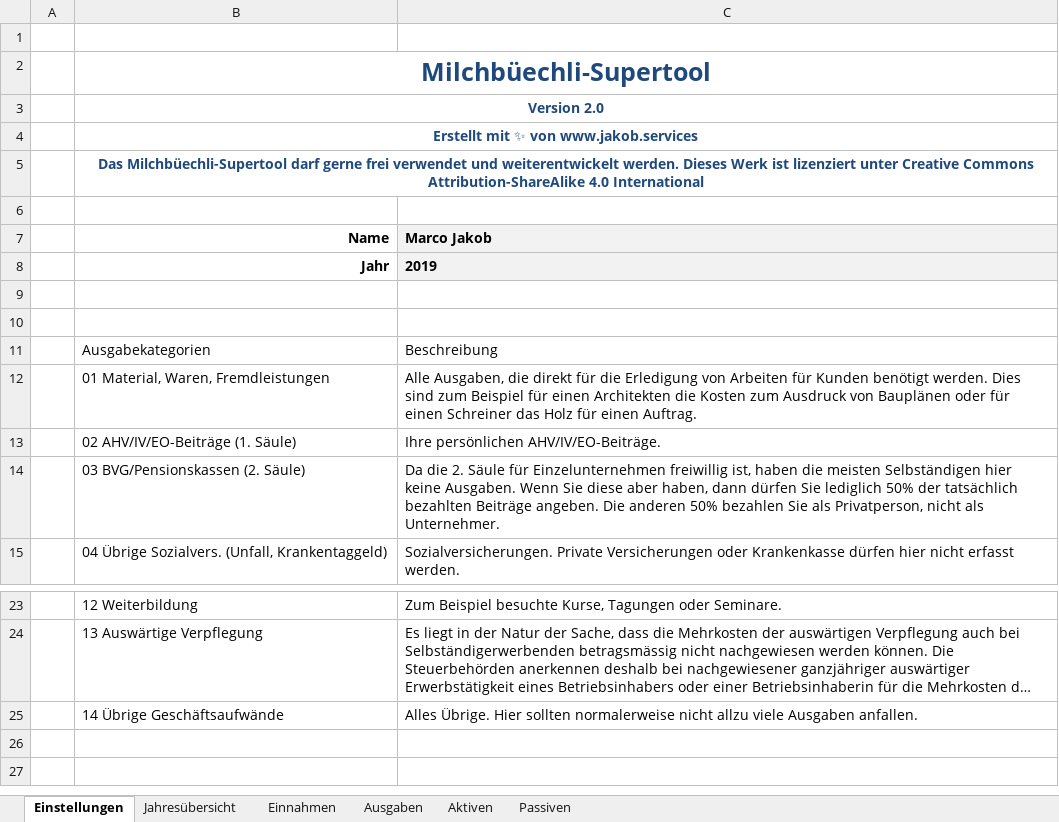
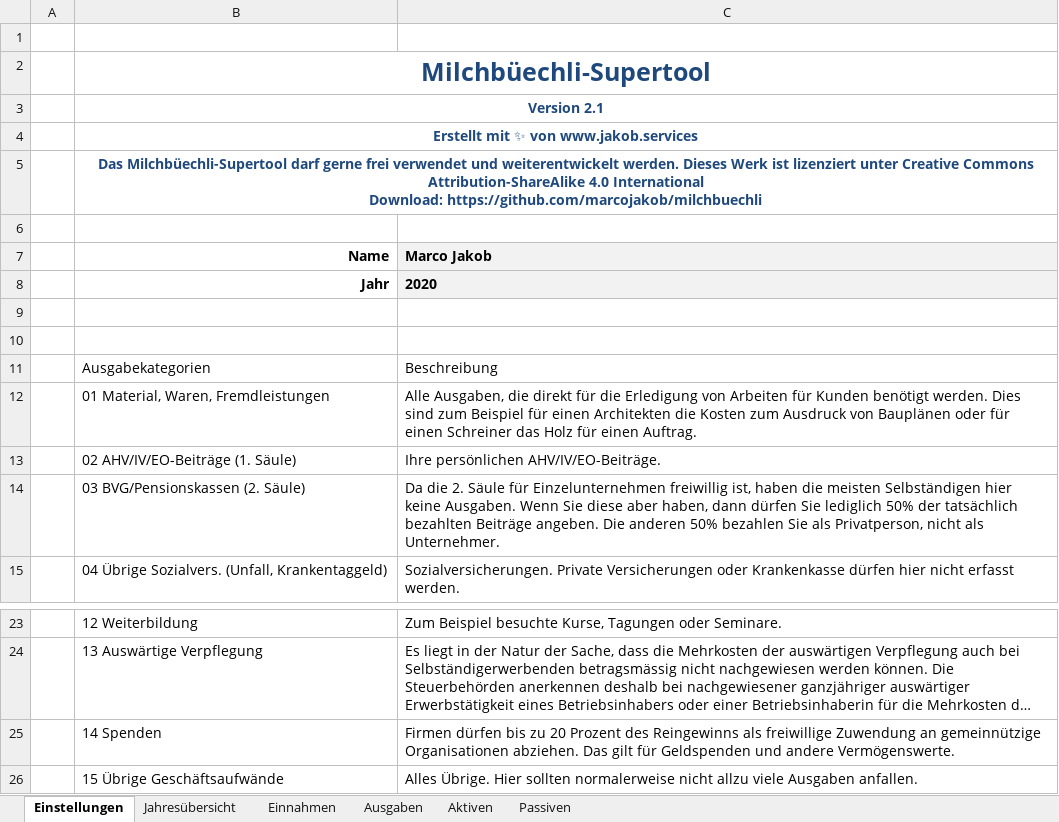
Before and after one commit to marcojakob/milchbuechli, an Excel workbook: Milchbüechli-Supertool.xlsm, sheet Einstellungen, drawn as a sheet; only a part is shown, gaps mark what is left out; long unchanged cells end in …; values as stored, in another font and other column widths than the file's, no borders; charts and pictures and table styles not drawn; addresses are those after the commit; ↵ is a line break in a cell; the diff names each change by its address in the sheet, - before the commit and + after, or states it on an @@ line.

Commit message:
Neue Kategorie "Spenden"

```diff
--- a/Milchbüechli-Supertool.xlsm (sheet Einstellungen)
+++ b/Milchbüechli-Supertool.xlsm (sheet Einstellungen)
-B3 (Name): Version 2.0
+B3 (Name): Version 2.1
-B5 (Name): …4.0 International
+B5 (Name): …4.0 International ↵ Download: https://github.com/marcojakob/milchbuechli
-C8 (Marco Jakob): 2019
+C8 (Marco Jakob): 2020
+row 25:  | 14 Spenden | Firmen dürfen bis zu 20 Prozent des Reingewinns als freiwillige Zuwendung an gemeinnützige Organisationen abziehen. Das gilt für Geldspenden und andere Vermögenswerte.
-B26 (Name): 14 Übrige Geschäftsaufwände
+B26 (Name): 15 Übrige Geschäftsaufwände
```
Also changed, not shown: sheet Jahresübersicht, sheet Aktiven, sheet Passiven, sheet Einnahmen, sheet Ausgaben.
